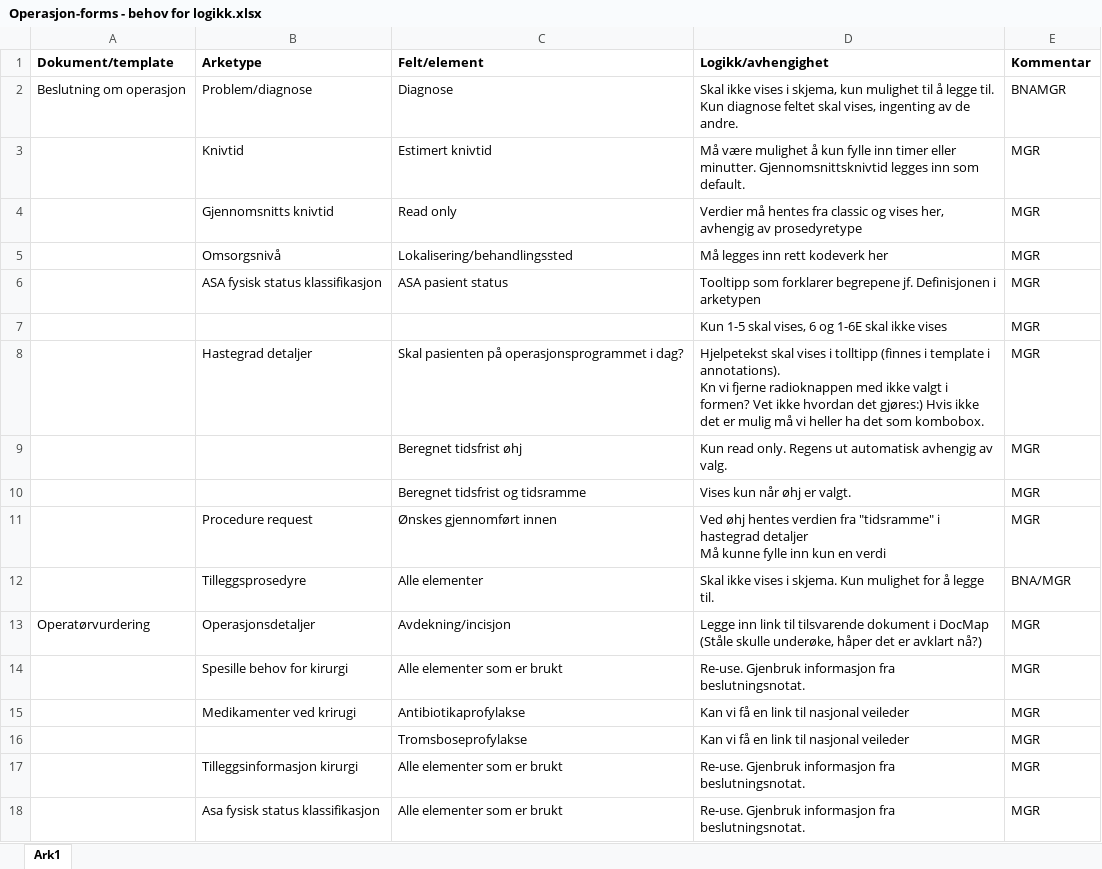
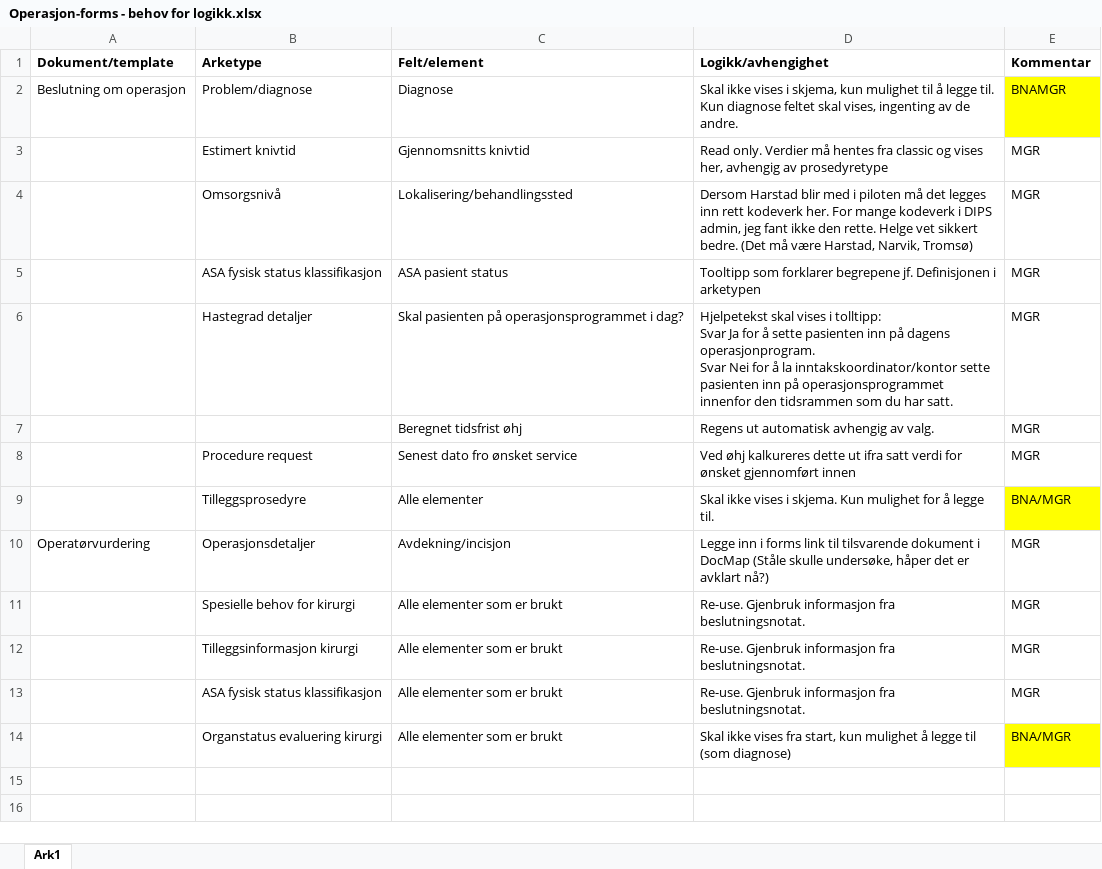
Before and after one commit to bjornna/dips-ckm, an Excel workbook: surgery/Operasjon-forms - behov for logikk.xlsx, sheet Ark1, drawn as a sheet; values as stored, in another font and other column widths than the file's, no borders; removed rows and columns are numbered as before the commit, all else as after; ↵ is a line break in a cell; the diff names each change by its address in the sheet, - before the commit and + after, or states it on an @@ line.

Commit message:
Operatørvurdering.v1.oet: ny versjon, ikke helt ferdig, mangler adverse reaction og siste sjekk for at alle arketyper har no. openEHR-EHR-CLUSTER.medicine_surgery.v1.adl: lagt til felt for lenke til retninglinjer openEHR-EHR-CLUSTER.priority_details.v1.adl: endret occurancy fra obligatorisk til ikke mandatory openEHR-EHR-CLUSTER.special_requirements_surgery.v1.adl: korrigert nanvgitt stue i no openEHR-EHR-EVALUATION.adverse_reaction_fhir.v1.adl: leget ny DIPS versjon, fjernet koder jf. excel ark. Endret arketype må meldes til nasjonal ikt for godkjenning. openEHR-EHR-EVALUATION.risk.v1.adl: oversatt til norsk. Må meldes til godkjenning. openEHR-EHR-OBSERVATION.organ_status_evaluation_surgery.v1.adl: endret verdiene på alle organer fra ordinalt til tekst openEHR-EHR-OBSERVATION.surgery_details.v1.adl: endret rekkefølge, ASA først slik at en kan skjule de andre feltene templates/Surgery/Beslutningsnotat.v4.oet: endret arketyper openEHR-EHR-CLUSTER.priority_details.v1.adl, openEHR-EHR-CLUSTER.special_requirements_surgery.v1.adl, openEHR-EHR-OBSERVATION.surgery_details.v1.adl templates/Surgery/Operatørvurdering.v1.oet: oppdatert med nye arketyper: openEHR-EHR-EVALUATION.risk.v1.adl, endret arketyper openEHR-EHR-OBSERVATION.organ_status_evaluation_surgery.v1.adl, openEHR-EHR-CLUSTER.medicine_surgery.v1.adl, openEHR-EHR-CLUSTER.special_requirements_surgery.v1.adl, openEHR-EHR-OBSERVATION.surgery_details.v1.adl. Fjjernet risikofaktor medisin. LAgt inn rette kodeverk og sjekket for kardinalitet, occurancy etc. openEHR-EHR-CLUSTER.identification_medicine.v1.adl: ny skal brukes i forbindelse med adverse reation. Ikke ferdig. surgery/Arketyper_operasjonsplanlegging_status.xlsx: oppdatert surgery/Operasjon-forms - behov for logikk.xlsx: oppdatert. Fjernet funskjoner som jeg kan ordne selv.

```diff
--- a/surgery/Operasjon-forms - behov for logikk.xlsx (sheet Ark1)
+++ b/surgery/Operasjon-forms - behov for logikk.xlsx (sheet Ark1)
-E2 fill: none
+E2 fill: #FFFF00
-row 3:  | Knivtid | Estimert knivtid | Må være mulighet å kun fylle inn timer eller minutter. Gjennomsnittsknivtid legges inn som default. | MGR
-B3 (Arketype): Gjennomsnitts knivtid
+B3 (Arketype): Estimert knivtid
-C3 (Felt/element): Read only
+C3 (Felt/element): Gjennomsnitts knivtid
-D3 (Logikk/avhengighet): Verdier må…
+D3 (Logikk/avhengighet): Read only. Verdier må…
-D4 (Logikk/avhengighet): Må legges inn rett kodeverk her
+D4 (Logikk/avhengighet): Dersom Harstad blir med i piloten må det legges inn rett kodeverk her. For mange kodeverk i DIPS admin, jeg fant ikke den rette. Helge vet sikkert bedre. (Det må være Harstad, Narvik, Tromsø)
-row 7:  |  |  | Kun 1-5 skal vises, 6 og 1-6E skal ikke vises | MGR
-D6 (Logikk/avhengighet): …vises i tolltipp (finnes i template i annotations). ↵ Kn vi fjerne radioknappen med ikke valgt i formen? Vet ikke hvordan det gjøres:) Hvis ikke det er mulig må vi heller ha det som kombobox.
+D6 (Logikk/avhengighet): …vises i tolltipp: ↵ Svar Ja for å sette pasienten inn på dagens operasjonprogram. ↵ Svar Nei for å la inntakskoordinator/kontor sette pasienten inn på operasjonsprogrammet innenfor den tidsrammen som du har satt.
-D7 (Logikk/avhengighet): Kun read only. Regens ut…
+D7 (Logikk/avhengighet): Regens ut…
-row 10:  |  | Beregnet tidsfrist og tidsramme | Vises kun når øhj er valgt. | MGR
-C8 (Felt/element): Ønskes gjennomført innen
+C8 (Felt/element): Senest dato fro ønsket service
-D8 (Logikk/avhengighet): Ved øhj hentes verdien fra "tidsramme" i hastegrad detaljer ↵ Må kunne fylle inn kun en verdi
+D8 (Logikk/avhengighet): Ved øhj kalkureres dette ut ifra satt verdi for ønsket gjennomført innen
-E9 fill: none
+E9 fill: #FFFF00
-D10 (Logikk/avhengighet): Legge inn link til tilsvarende dokument i DocMap (Ståle skulle underøke, håper det…
+D10 (Logikk/avhengighet): Legge inn i forms link til tilsvarende dokument i DocMap (Ståle skulle undersøke, håper det…
-B11 (Arketype): Spesille behov for kirurgi
+B11 (Arketype): Spesielle behov for kirurgi
-row 15:  | Medikamenter ved krirugi | Antibiotikaprofylakse | Kan vi få en link til nasjonal veileder | MGR
-row 16:  |  | Tromsboseprofylakse | Kan vi få en link til nasjonal veileder | MGR
-B13 (Arketype): Asa fysisk status klassifikasjon
+B13 (Arketype): ASA fysisk status klassifikasjon
+row 14:  | Organstatus evaluering kirurgi | Alle elementer som er brukt | Skal ikke vises fra start, kun mulighet å legge til (som diagnose) | BNA/MGR
```
Also changed, not shown: surgery/Arketyper_operasjonsplanlegging_status.xlsx, 10 other files.
